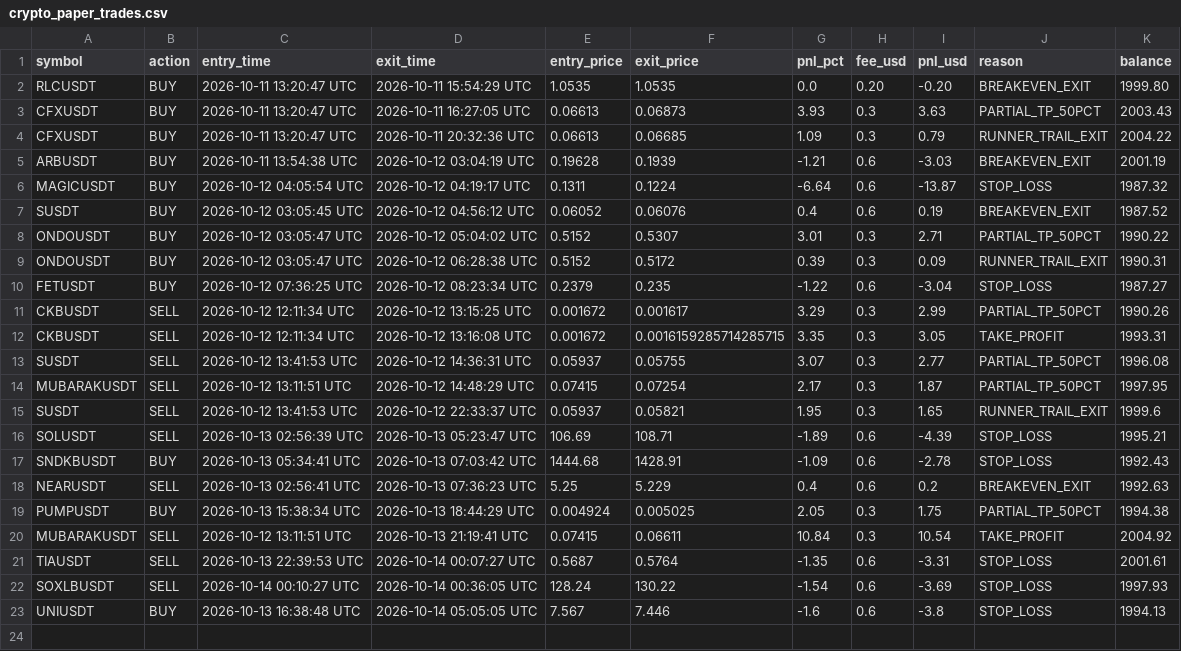
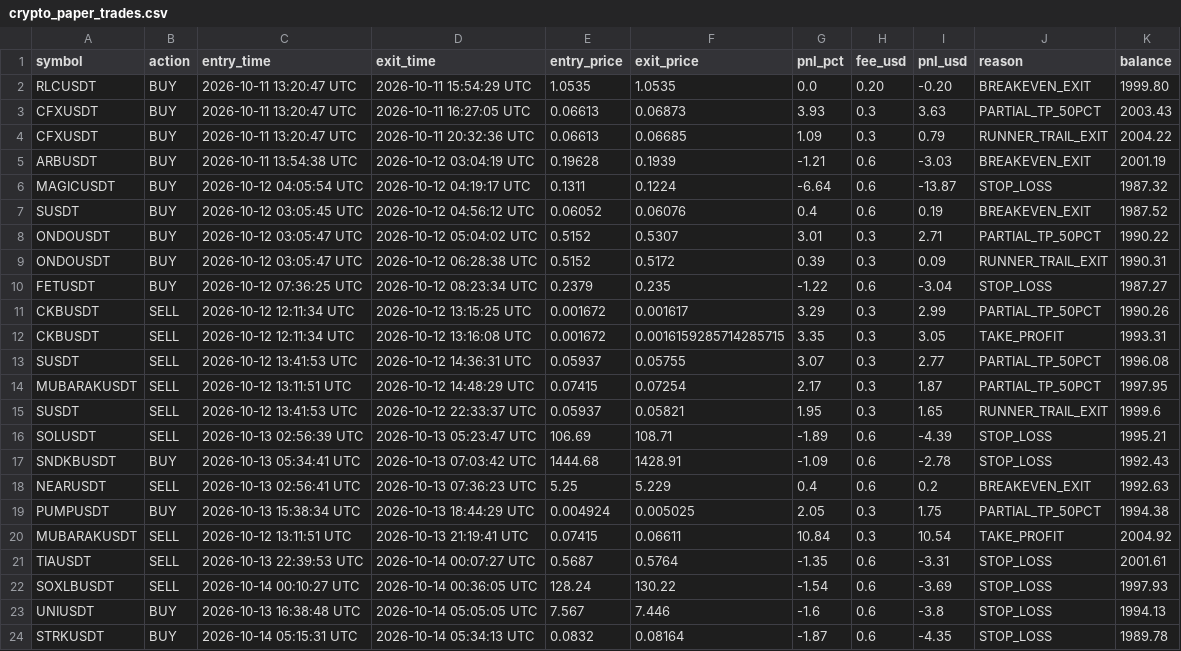
Before and after one commit to thokfoot/crypto-orderblock-bot, a CSV file: data/crypto_paper_trades.csv, drawn as a sheet.

```diff
--- a/data/crypto_paper_trades.csv
+++ b/data/crypto_paper_trades.csv
@@ -23 +23,2 @@ SOXLBUSDT,SELL,2026-10-14 00:10:27 UTC,2026-10-14 00:36:05 UTC,128.24,130.22,-1.
 UNIUSDT,BUY,2026-10-13 16:38:48 UTC,2026-10-14 05:05:05 UTC,7.567,7.446,-1.6,0.6,-3.8,STOP_LOSS,1994.13
+STRKUSDT,BUY,2026-10-14 05:15:31 UTC,2026-10-14 05:34:13 UTC,0.0832,0.08164,-1.87,0.6,-4.35,STOP_LOSS,1989.78
```
Also changed, not shown: 2 other files.
